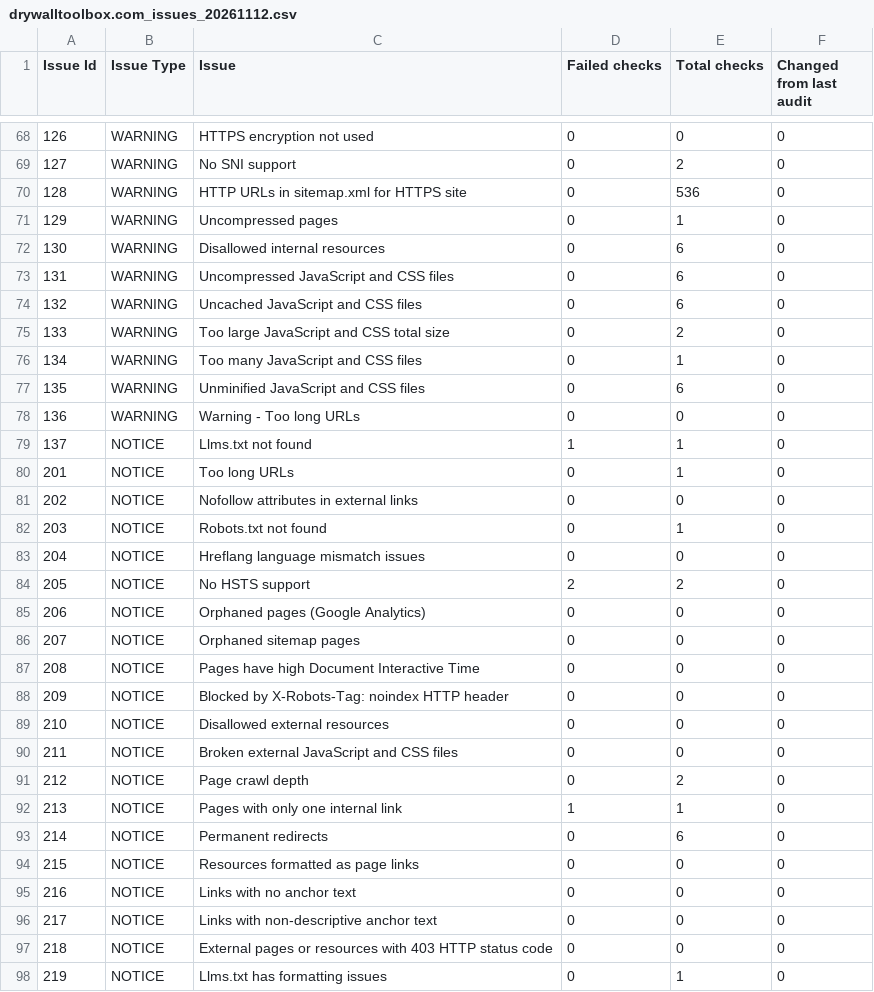
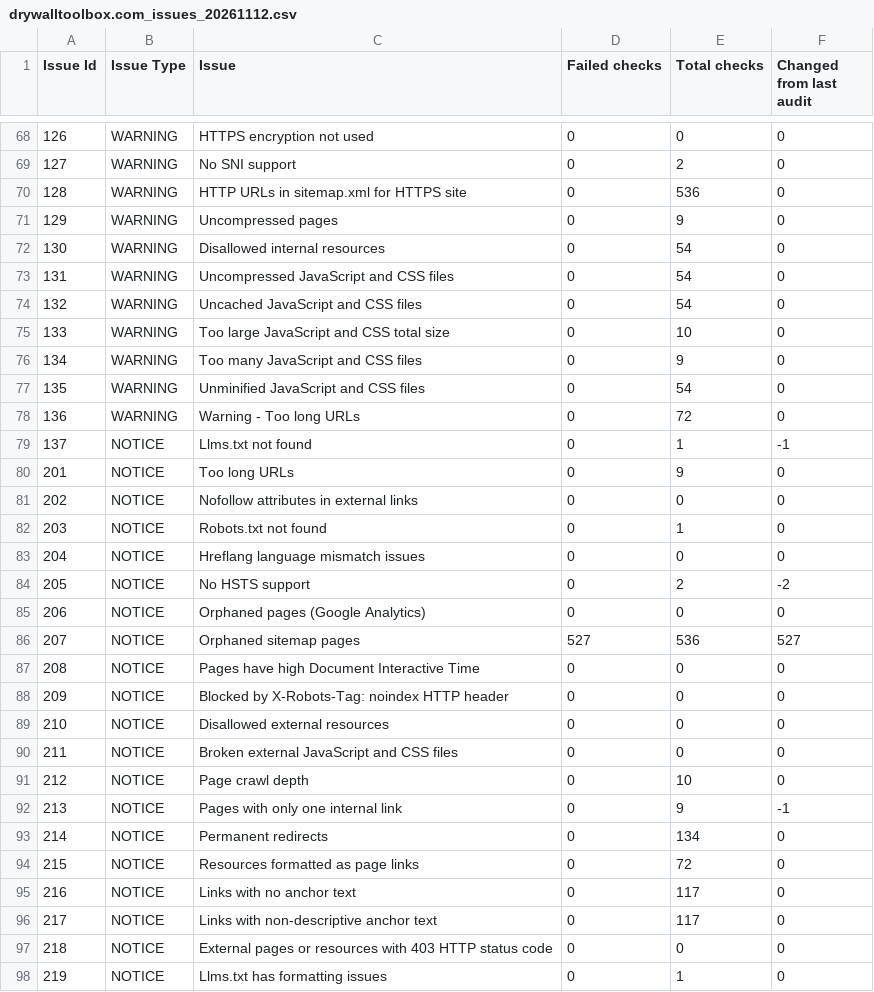
Before and after one commit to drywalltoolbox/dwt.production, a CSV file: docs/marketing/semrush/drywalltoolbox.com_issues_20261112.csv, drawn as a sheet; only a part is shown, gaps mark what is left out; the diff covers the shown part only.

Commit message:
UPDATE - CHECKPOINT

```diff
--- a/docs/marketing/semrush/drywalltoolbox.com_issues_20261112.csv
+++ b/docs/marketing/semrush/drywalltoolbox.com_issues_20261112.csv
@@ -70,12 +70,12 @@ Issue Id,Issue Type,Issue,Failed checks,Total checks,Changed from last audit
 128,WARNING,HTTP URLs in sitemap.xml for HTTPS site,0,536,0
-129,WARNING,Uncompressed pages,0,1,0
-130,WARNING,Disallowed internal resources,0,6,0
-131,WARNING,Uncompressed JavaScript and CSS files,0,6,0
-132,WARNING,Uncached JavaScript and CSS files,0,6,0
-133,WARNING,Too large JavaScript and CSS total size,0,2,0
-134,WARNING,Too many JavaScript and CSS files,0,1,0
-135,WARNING,Unminified JavaScript and CSS files,0,6,0
-136,WARNING,Warning - Too long URLs,0,0,0
-137,NOTICE,Llms.txt not found,1,1,0
-201,NOTICE,Too long URLs,0,1,0
+129,WARNING,Uncompressed pages,0,9,0
+130,WARNING,Disallowed internal resources,0,54,0
+131,WARNING,Uncompressed JavaScript and CSS files,0,54,0
+132,WARNING,Uncached JavaScript and CSS files,0,54,0
+133,WARNING,Too large JavaScript and CSS total size,0,10,0
+134,WARNING,Too many JavaScript and CSS files,0,9,0
+135,WARNING,Unminified JavaScript and CSS files,0,54,0
+136,WARNING,Warning - Too long URLs,0,72,0
+137,NOTICE,Llms.txt not found,0,1,-1
+201,NOTICE,Too long URLs,0,9,0
 202,NOTICE,Nofollow attributes in external links,0,0,0
@@ -83,5 +83,5 @@ Issue Id,Issue Type,Issue,Failed checks,Total checks,Changed from last audit
 204,NOTICE,Hreflang language mismatch issues,0,0,0
-205,NOTICE,No HSTS support,2,2,0
+205,NOTICE,No HSTS support,0,2,-2
 206,NOTICE,Orphaned pages (Google Analytics),0,0,0
-207,NOTICE,Orphaned sitemap pages,0,0,0
+207,NOTICE,Orphaned sitemap pages,527,536,527
 208,NOTICE,Pages have high Document Interactive Time,0,0,0
@@ -90,8 +90,8 @@ Issue Id,Issue Type,Issue,Failed checks,Total checks,Changed from last audit
 211,NOTICE,Broken external JavaScript and CSS files,0,0,0
-212,NOTICE,Page crawl depth,0,2,0
-213,NOTICE,Pages with only one internal link,1,1,0
-214,NOTICE,Permanent redirects,0,6,0
-215,NOTICE,Resources formatted as page links,0,0,0
-216,NOTICE,Links with no anchor text,0,0,0
-217,NOTICE,Links with non-descriptive anchor text,0,0,0
+212,NOTICE,Page crawl depth,0,10,0
+213,NOTICE,Pages with only one internal link,0,9,-1
+214,NOTICE,Permanent redirects,0,134,0
+215,NOTICE,Resources formatted as page links,0,72,0
+216,NOTICE,Links with no anchor text,0,117,0
+217,NOTICE,Links with non-descriptive anchor text,0,117,0
 218,NOTICE,External pages or resources with 403 HTTP status code,0,0,0
```
Also changed, not shown: 51 edited cells elsewhere in this file, 3 other files.
